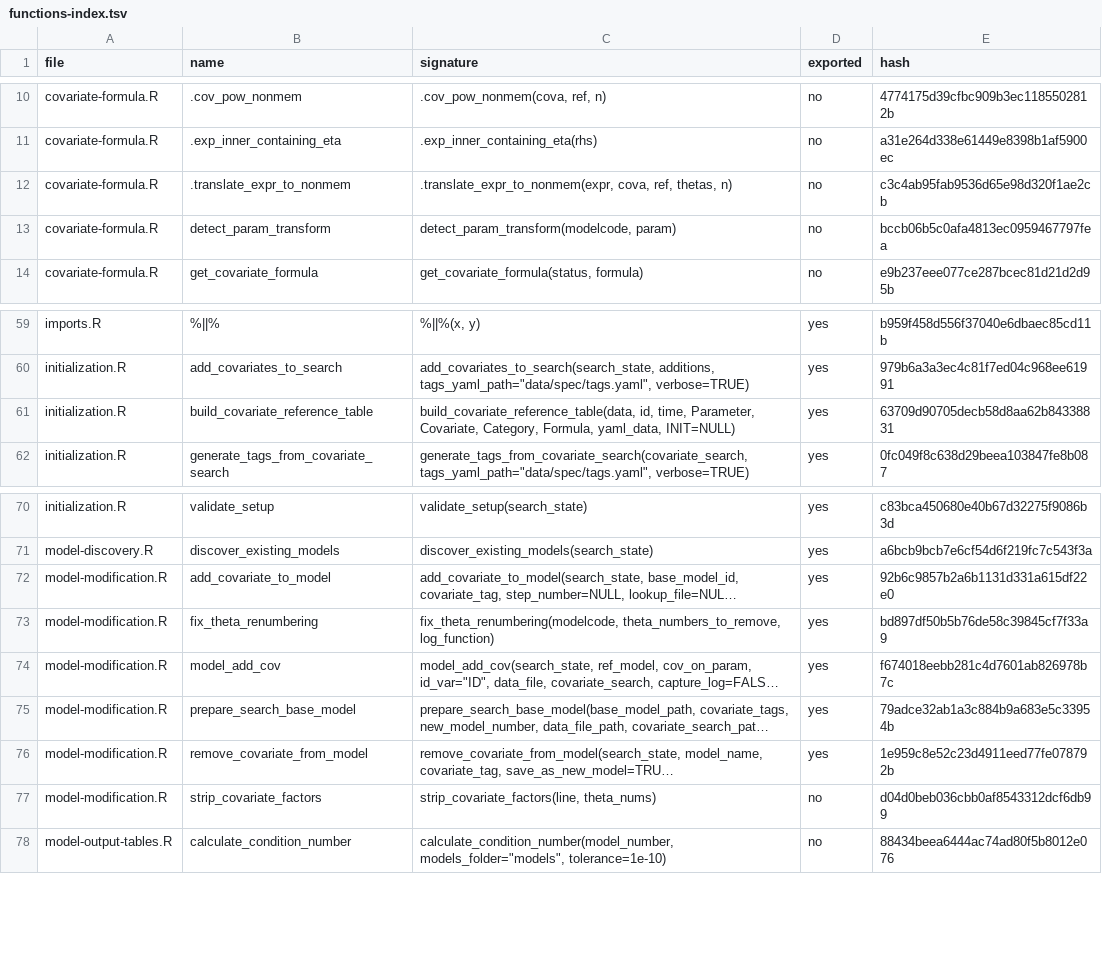
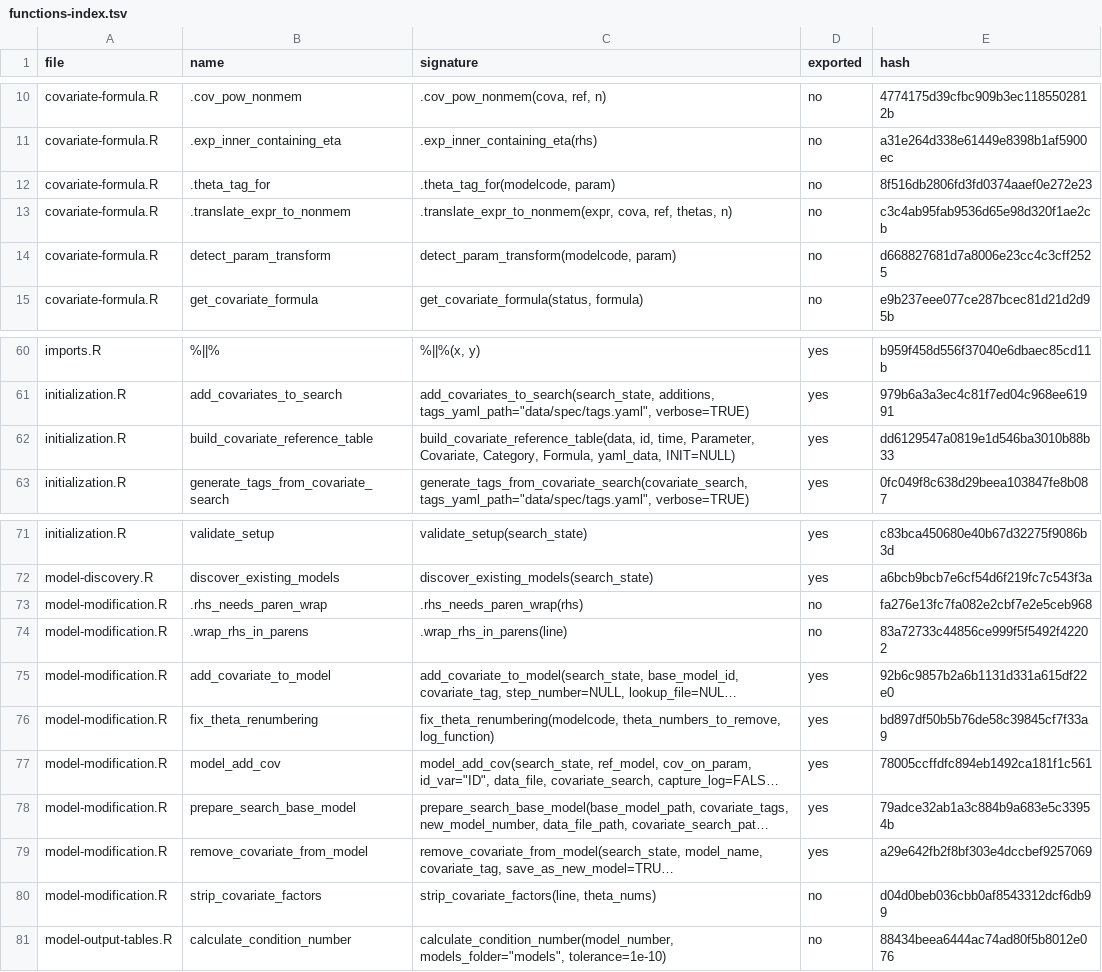
Before and after one commit to Ollegst/CovariateSearcher, a TSV file: .claude/functions-index.tsv, drawn as a sheet; only a part is shown, gaps mark what is left out; long unchanged cells end in …; addresses are those after the commit; the diff names each change by its address in the sheet, - before the commit and + after, or states it on an @@ line.

```diff
--- a/.claude/functions-index.tsv
+++ b/.claude/functions-index.tsv
+row 12: covariate-formula.R | .theta_tag_for | .theta_tag_for(modelcode, param) | no | 8f516db2806fd3fd0374aaef0e272e23
-E14 (hash): bccb06b5c0afa4813ec0959467797fea
+E14 (hash): d668827681d7a8006e23cc4c3cff2525
-E62 (hash): 63709d90705decb58d8aa62b84338831
+E62 (hash): dd6129547a0819e1d546ba3010b88b33
+row 73: model-modification.R | .rhs_needs_paren_wrap | .rhs_needs_paren_wrap(rhs) | no | fa276e13fc7fa082e2cbf7e2e5ceb968
+row 74: model-modification.R | .wrap_rhs_in_parens | .wrap_rhs_in_parens(line) | no | 83a72733c44856ce999f5f5492f42202
-E77 (hash): f674018eebb281c4d7601ab826978b7c
+E77 (hash): 78005ccffdfc894eb1492ca181f1c561
-E79 (hash): 1e959c8e52c23d4911eed77fe078792b
+E79 (hash): a29e642fb2f8bf303e4dccbef9257069
```
Also changed, not shown: 4 other files.
